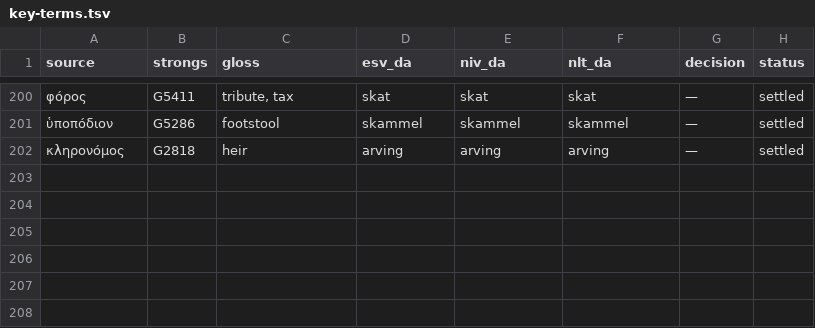
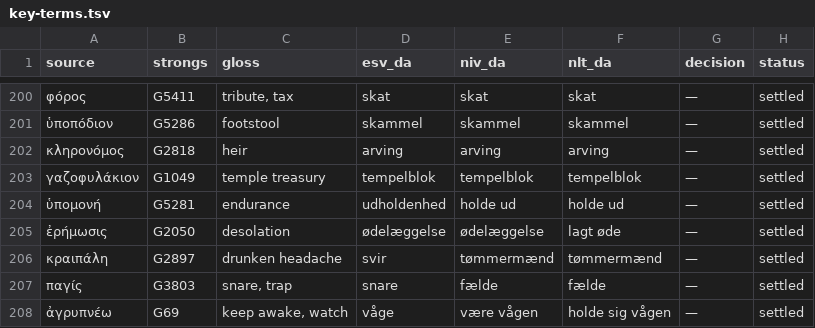
Before and after one commit to khebbie/bible-translation, a TSV file: glossaries/key-terms.tsv, drawn as a sheet; only a part is shown, gaps mark what is left out; the diff names each change by its address in the sheet, - before the commit and + after, or states it on an @@ line.

```diff
--- a/glossaries/key-terms.tsv
+++ b/glossaries/key-terms.tsv
+row 203: γαζοφυλάκιον | G1049 | temple treasury | tempelblok | tempelblok | tempelblok | — | settled
+row 204: ὑπομονή | G5281 | endurance | udholdenhed | holde ud | holde ud | — | settled
+row 205: ἐρήμωσις | G2050 | desolation | ødelæggelse | ødelæggelse | lagt øde | — | settled
+row 206: κραιπάλη | G2897 | drunken headache | svir | tømmermænd | tømmermænd | — | settled
+row 207: παγίς | G3803 | snare, trap | snare | fælde | fælde | — | settled
+row 208: ἀγρυπνέω | G69 | keep awake, watch | våge | være vågen | holde sig vågen | — | settled
```
Also changed, not shown: 5 other files.
